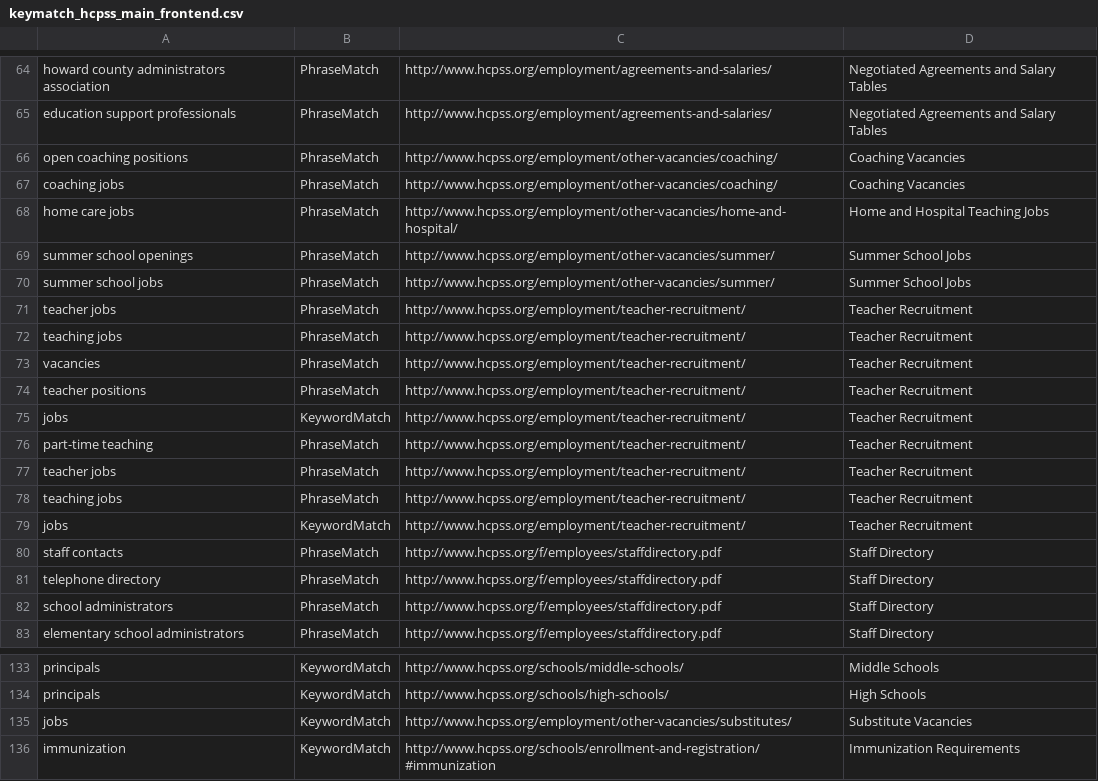
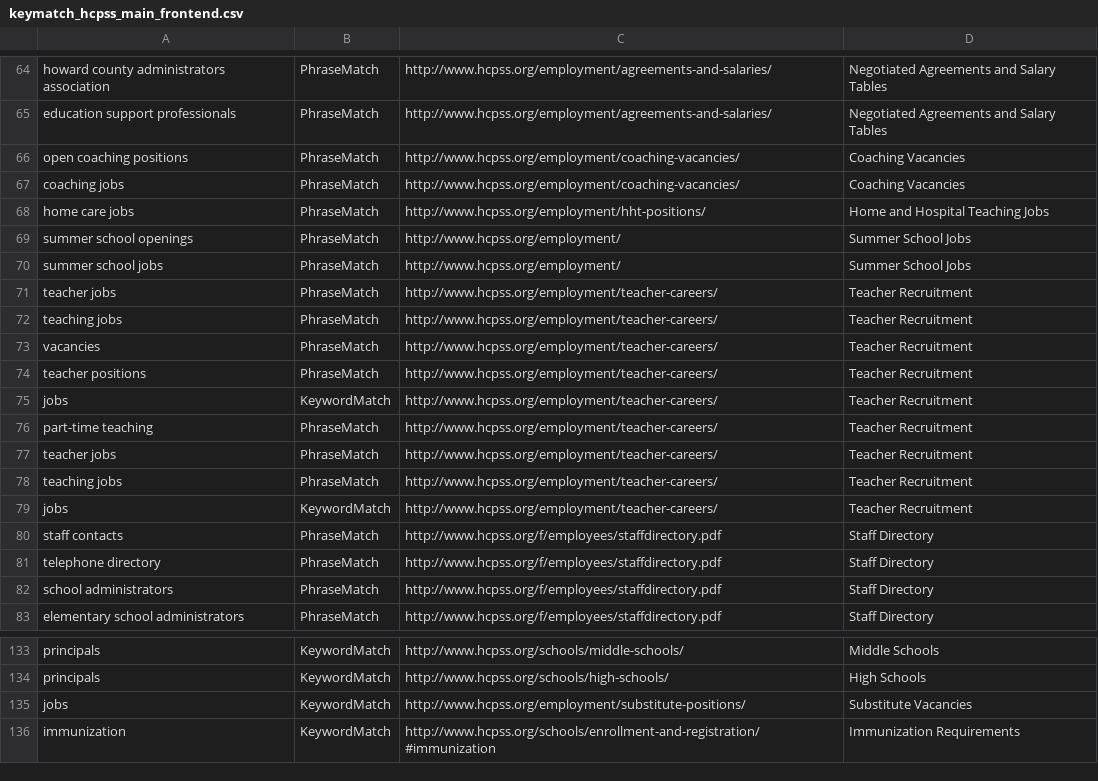
Before and after one commit to HCPSS/hcpss-search-terms, a CSV file: keymatch_hcpss_main_frontend.csv, drawn as a sheet; only a part is shown, gaps mark what is left out.

Commit message:
new terms for employment that weren't working
A few terms for employment were breaking. Added new terms to fix it, will send redirects to matt.

```diff
--- a/keymatch_hcpss_main_frontend.csv
+++ b/keymatch_hcpss_main_frontend.csv
@@ -65,16 +65,16 @@ howard county administrators association,PhraseMatch,http://www.hcpss.org/employ
 education support professionals,PhraseMatch,http://www.hcpss.org/employment/agreements-and-salaries/,Negotiated Agreements and Salary Tables
-open coaching positions,PhraseMatch,http://www.hcpss.org/employment/other-vacancies/coaching/,Coaching Vacancies
-coaching jobs,PhraseMatch,http://www.hcpss.org/employment/other-vacancies/coaching/,Coaching Vacancies
-home care jobs,PhraseMatch,http://www.hcpss.org/employment/other-vacancies/home-and-hospital/,Home and Hospital Teaching Jobs
-summer school openings,PhraseMatch,http://www.hcpss.org/employment/other-vacancies/summer/,Summer School Jobs
-summer school jobs,PhraseMatch,http://www.hcpss.org/employment/other-vacancies/summer/,Summer School Jobs
-teacher jobs,PhraseMatch,http://www.hcpss.org/employment/teacher-recruitment/,Teacher Recruitment
-teaching jobs,PhraseMatch,http://www.hcpss.org/employment/teacher-recruitment/,Teacher Recruitment
-vacancies,PhraseMatch,http://www.hcpss.org/employment/teacher-recruitment/,Teacher Recruitment
-teacher positions,PhraseMatch,http://www.hcpss.org/employment/teacher-recruitment/,Teacher Recruitment
-jobs,KeywordMatch,http://www.hcpss.org/employment/teacher-recruitment/,Teacher Recruitment
-part-time teaching,PhraseMatch,http://www.hcpss.org/employment/teacher-recruitment/,Teacher Recruitment
-teacher jobs,PhraseMatch,http://www.hcpss.org/employment/teacher-recruitment/,Teacher Recruitment
-teaching jobs,PhraseMatch,http://www.hcpss.org/employment/teacher-recruitment/,Teacher Recruitment
-jobs,KeywordMatch,http://www.hcpss.org/employment/teacher-recruitment/,Teacher Recruitment
+open coaching positions,PhraseMatch,http://www.hcpss.org/employment/coaching-vacancies/,Coaching Vacancies
+coaching jobs,PhraseMatch,http://www.hcpss.org/employment/coaching-vacancies/,Coaching Vacancies
+home care jobs,PhraseMatch,http://www.hcpss.org/employment/hht-positions/,Home and Hospital Teaching Jobs
+summer school openings,PhraseMatch,http://www.hcpss.org/employment/,Summer School Jobs
+summer school jobs,PhraseMatch,http://www.hcpss.org/employment/,Summer School Jobs
+teacher jobs,PhraseMatch,http://www.hcpss.org/employment/teacher-careers/,Teacher Recruitment
+teaching jobs,PhraseMatch,http://www.hcpss.org/employment/teacher-careers/,Teacher Recruitment
+vacancies,PhraseMatch,http://www.hcpss.org/employment/teacher-careers/,Teacher Recruitment
+teacher positions,PhraseMatch,http://www.hcpss.org/employment/teacher-careers/,Teacher Recruitment
+jobs,KeywordMatch,http://www.hcpss.org/employment/teacher-careers/,Teacher Recruitment
+part-time teaching,PhraseMatch,http://www.hcpss.org/employment/teacher-careers/,Teacher Recruitment
+teacher jobs,PhraseMatch,http://www.hcpss.org/employment/teacher-careers/,Teacher Recruitment
+teaching jobs,PhraseMatch,http://www.hcpss.org/employment/teacher-careers/,Teacher Recruitment
+jobs,KeywordMatch,http://www.hcpss.org/employment/teacher-careers/,Teacher Recruitment
 staff contacts,PhraseMatch,http://www.hcpss.org/f/employees/staffdirectory.pdf,Staff Directory
@@ -134,3 +134,3 @@ principals,KeywordMatch,http://www.hcpss.org/schools/middle-schools/,Middle Scho
 principals,KeywordMatch,http://www.hcpss.org/schools/high-schools/,High Schools
-jobs,KeywordMatch,http://www.hcpss.org/employment/other-vacancies/substitutes/,Substitute Vacancies
+jobs,KeywordMatch,http://www.hcpss.org/employment/substitute-positions/,Substitute Vacancies
 immunization,KeywordMatch,http://www.hcpss.org/schools/enrollment-and-registration/#immunization,Immunization Requirements
```
